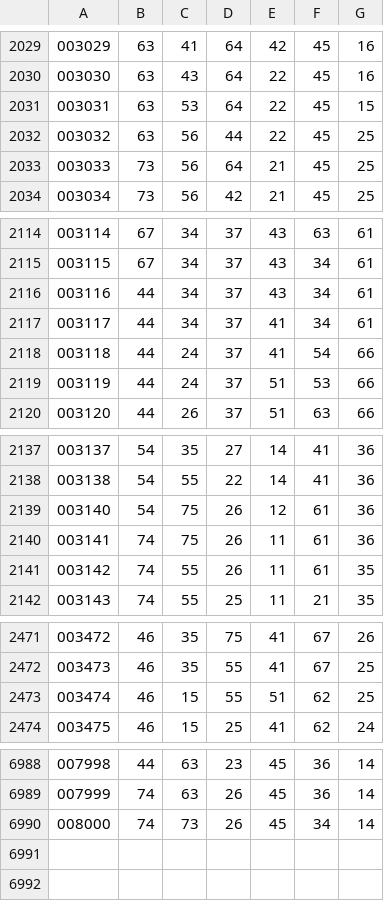
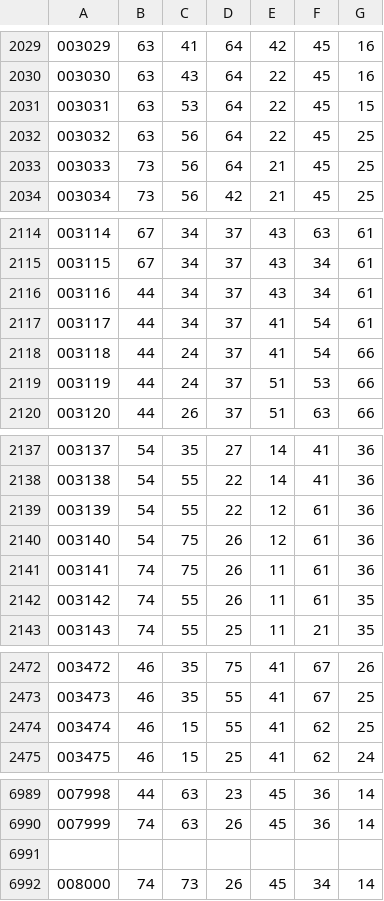
Before and after one commit to PanovNikita/locks, a CSV file: data.csv, drawn as a sheet; only a part is shown, gaps mark what is left out.

Commit message:
Исправляет коды 3000

```diff
--- a/data.csv
+++ b/data.csv
@@ -2031,3 +2031,3 @@
 003031,63,53,64,22,45,15
-003032,63,56,44,22,45,25
+003032,63,56,64,22,45,25
 003033,73,56,64,21,45,25
@@ -2116,3 +2116,3 @@
 003116,44,34,37,43,34,61
-003117,44,34,37,41,34,61
+003117,44,34,37,41,54,61
 003118,44,24,37,41,54,66
@@ -2138,2 +2138,3 @@
 003138,54,55,22,14,41,36
+003139,54,55,22,12,61,36
 003140,54,75,26,12,61,36
@@ -2472,3 +2473,3 @@
 003473,46,35,55,41,67,25
-003474,46,15,55,51,62,25
+003474,46,15,55,41,62,25
 003475,46,15,25,41,62,24
@@ -6989,2 +6990,3 @@
 007999,74,63,26,45,36,14
+
 008000,74,73,26,45,34,14
```
